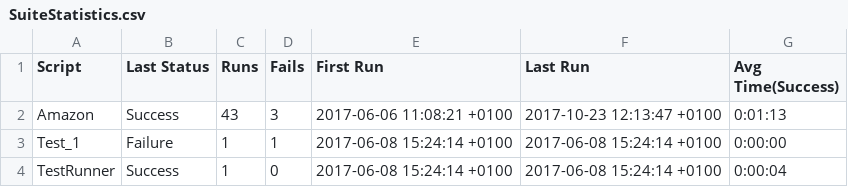
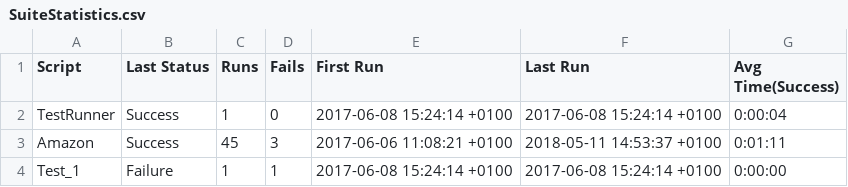
Before and after one commit to TestplantDemo/Gartner, a CSV file: Gartner_Demo.suite/Results/SuiteStatistics.csv, drawn as a sheet.

```diff
--- a/Gartner_Demo.suite/Results/SuiteStatistics.csv
+++ b/Gartner_Demo.suite/Results/SuiteStatistics.csv
@@ -1,4 +1,4 @@
 Script,Last Status,Runs,Fails,First Run,Last Run,Avg Time(Success)
-Amazon,Success,43,3,2017-06-06 11:08:21 +0100,2017-10-23 12:13:47 +0100,0:01:13
+TestRunner,Success,1,0,2017-06-08 15:24:14 +0100,2017-06-08 15:24:14 +0100,0:00:04
+Amazon,Success,45,3,2017-06-06 11:08:21 +0100,2018-05-11 14:53:37 +0100,0:01:11
 Test_1,Failure,1,1,2017-06-08 15:24:14 +0100,2017-06-08 15:24:14 +0100,0:00:00
-TestRunner,Success,1,0,2017-06-08 15:24:14 +0100,2017-06-08 15:24:14 +0100,0:00:04
```
Also changed, not shown: Gartner_Demo.suite/Results/Amazon/RunHistory.csv, 16 other files.
